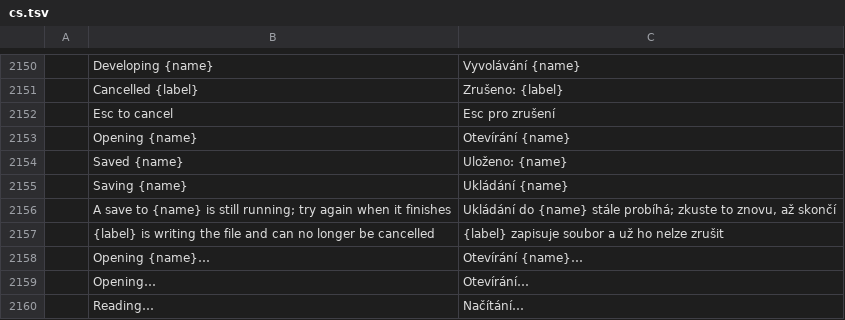
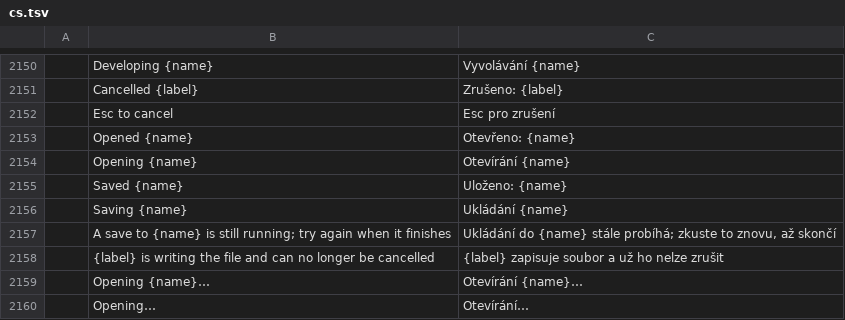
Before and after one commit to salim-studio/photosweet, a TSV file: crates/ui-egui/src/i18n/cs.tsv, drawn as a sheet; only a part is shown, gaps mark what is left out; the shorter side is filled out with more unchanged rows.

```diff
--- a/crates/ui-egui/src/i18n/cs.tsv
+++ b/crates/ui-egui/src/i18n/cs.tsv
@@ -2152,2 +2152,3 @@
 	Esc to cancel	Esc pro zrušení
+	Opened {name}	Otevřeno: {name}
 	Opening {name}	Otevírání {name}
```
Also changed, not shown: crates/ui-egui/src/i18n/de.tsv, crates/ui-egui/src/i18n/el.tsv, 21 other files.
